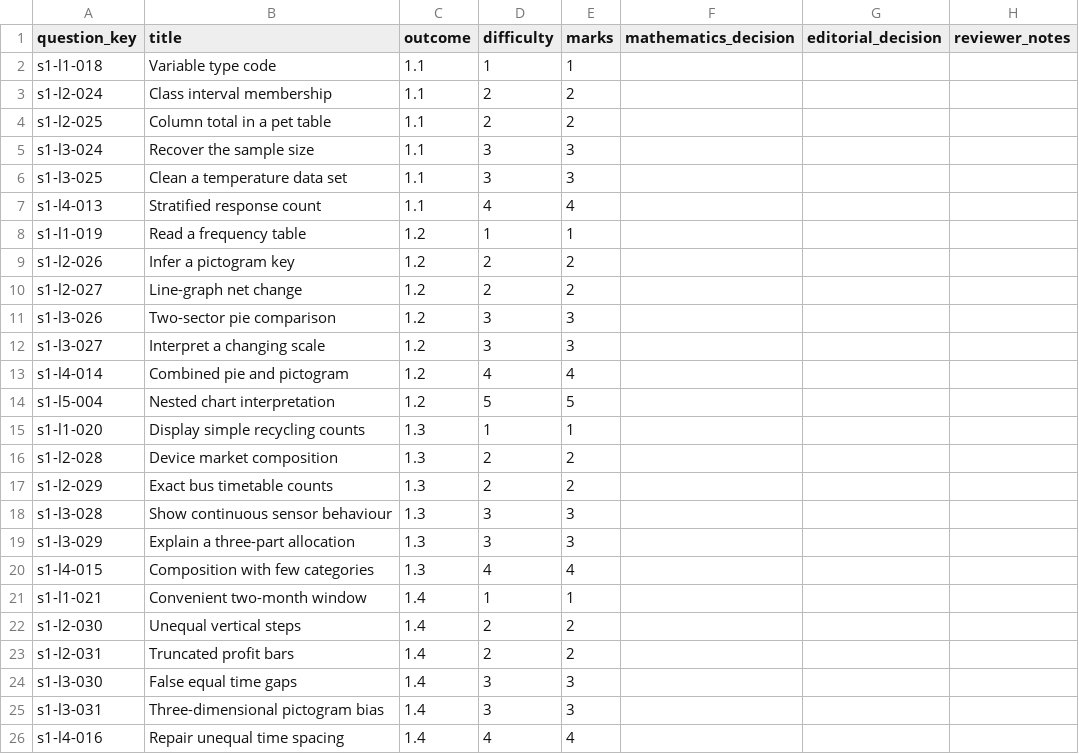
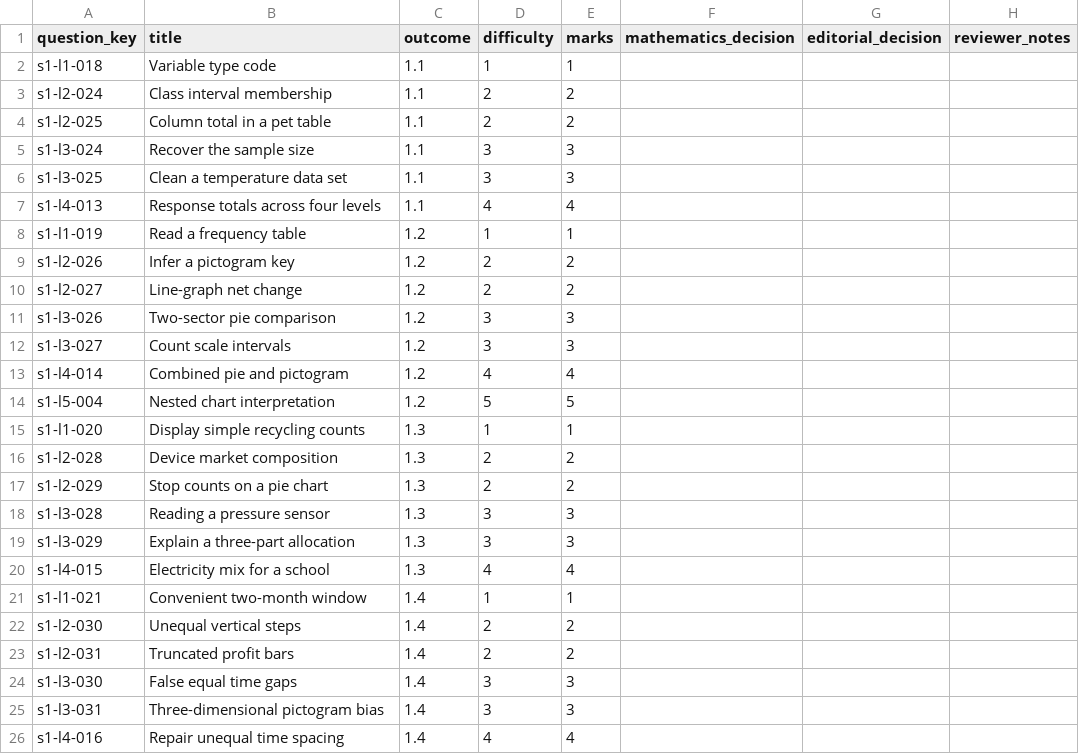
Before and after one commit to Willedward/asean_academy, a CSV file: backend_resources/question_bank/g3_math/secondary_1/s1/v1/review_packets/g3-sec1-s1-b004/review.csv, drawn as a sheet; only a part is shown.

```diff
--- a/backend_resources/question_bank/g3_math/secondary_1/s1/v1/review_packets/g3-sec1-s1-b004/review.csv
+++ b/backend_resources/question_bank/g3_math/secondary_1/s1/v1/review_packets/g3-sec1-s1-b004/review.csv
@@ -6,3 +6,3 @@ s1-l3-024,Recover the sample size,1.1,3,3,,,
 s1-l3-025,Clean a temperature data set,1.1,3,3,,,
-s1-l4-013,Stratified response count,1.1,4,4,,,
+s1-l4-013,Response totals across four levels,1.1,4,4,,,
 s1-l1-019,Read a frequency table,1.2,1,1,,,
@@ -11,3 +11,3 @@ s1-l2-027,Line-graph net change,1.2,2,2,,,
 s1-l3-026,Two-sector pie comparison,1.2,3,3,,,
-s1-l3-027,Interpret a changing scale,1.2,3,3,,,
+s1-l3-027,Count scale intervals,1.2,3,3,,,
 s1-l4-014,Combined pie and pictogram,1.2,4,4,,,
@@ -16,6 +16,6 @@ s1-l1-020,Display simple recycling counts,1.3,1,1,,,
 s1-l2-028,Device market composition,1.3,2,2,,,
-s1-l2-029,Exact bus timetable counts,1.3,2,2,,,
-s1-l3-028,Show continuous sensor behaviour,1.3,3,3,,,
+s1-l2-029,Stop counts on a pie chart,1.3,2,2,,,
+s1-l3-028,Reading a pressure sensor,1.3,3,3,,,
 s1-l3-029,Explain a three-part allocation,1.3,3,3,,,
-s1-l4-015,Composition with few categories,1.3,4,4,,,
+s1-l4-015,Electricity mix for a school,1.3,4,4,,,
 s1-l1-021,Convenient two-month window,1.4,1,1,,,
```
Also changed, not shown: 33 other files.
